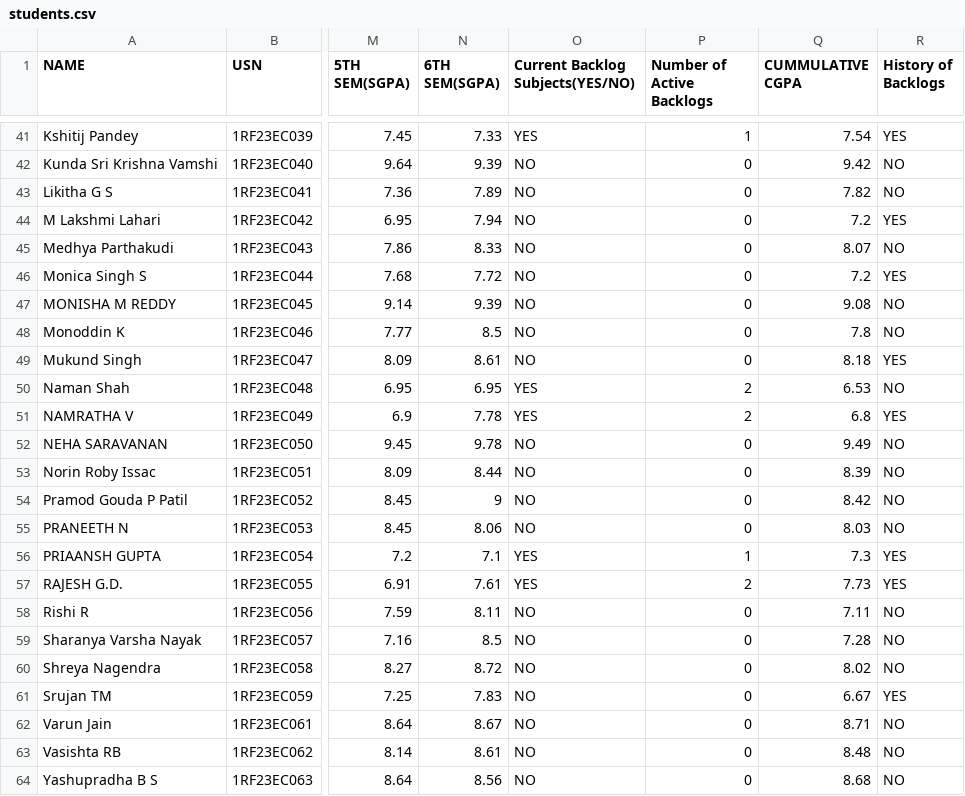
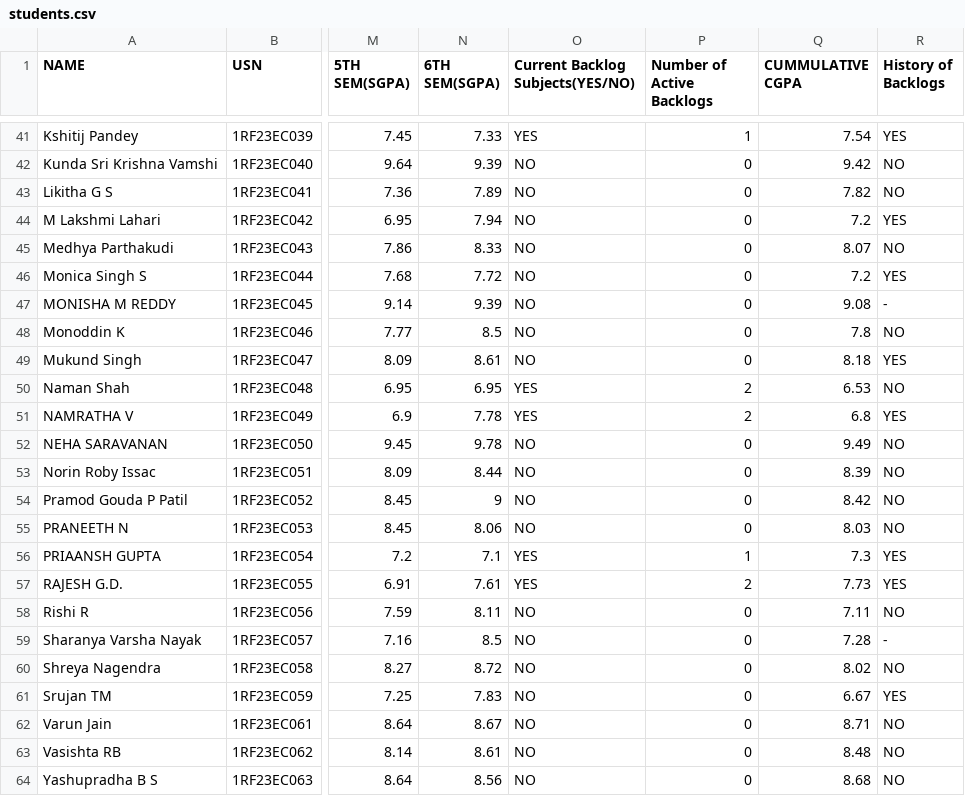
Before and after one commit to ayushkumar-5/placement-portal, a CSV file: src/students.csv, drawn as a sheet; only a part is shown, gaps mark what is left out; the diff covers the shown part only; the diff names each change by its address in the sheet, - before the commit and + after, or states it on an @@ line.

Commit message:
fix: Mark non-PDF students with dash for History of Backlogs

```diff
--- a/src/students.csv
+++ b/src/students.csv
-R47 (History of Backlogs): NO
+R47 (History of Backlogs): -
-R59 (History of Backlogs): NO
+R59 (History of Backlogs): -
```
Also changed, not shown: 10 edited cells elsewhere in this file, 1 other file.
